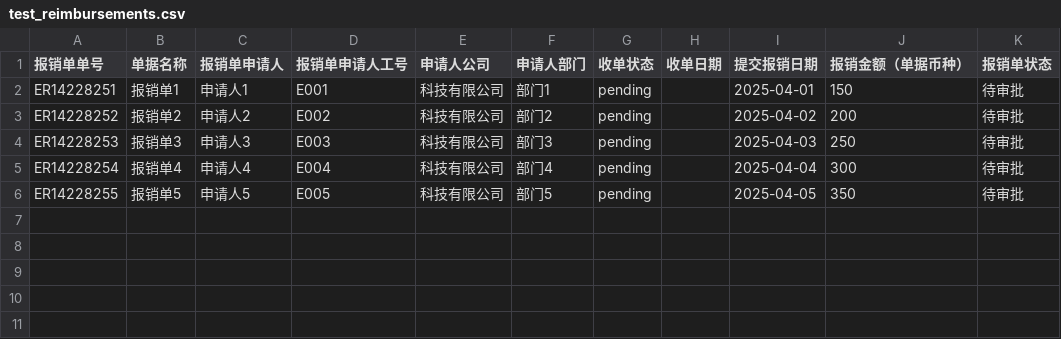
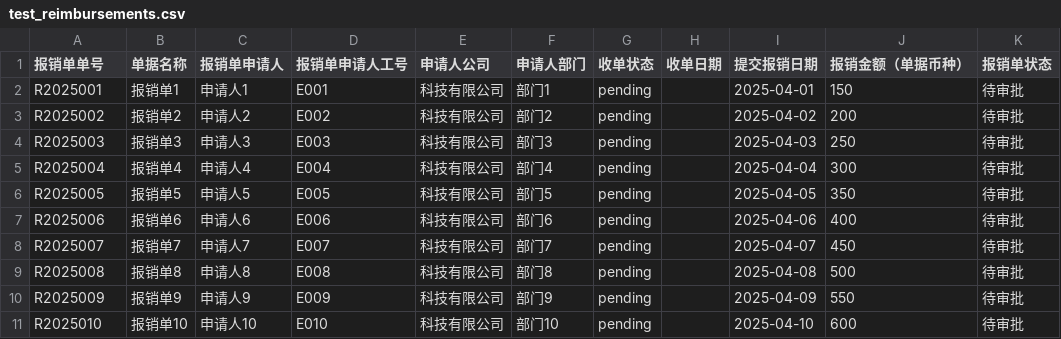
Before and after one commit to dreamlx/sci2, a CSV file: spec/test_data/test_reimbursements.csv, drawn as a sheet.

```diff
--- a/spec/test_data/test_reimbursements.csv
+++ b/spec/test_data/test_reimbursements.csv
@@ -1,6 +1,11 @@
 报销单单号,单据名称,报销单申请人,报销单申请人工号,申请人公司,申请人部门,收单状态,收单日期,提交报销日期,报销金额（单据币种）,报销单状态
-ER14228251,报销单1,申请人1,E001,科技有限公司,部门1,pending,"",2025-04-01,150,待审批
-ER14228252,报销单2,申请人2,E002,科技有限公司,部门2,pending,"",2025-04-02,200,待审批
-ER14228253,报销单3,申请人3,E003,科技有限公司,部门3,pending,"",2025-04-03,250,待审批
-ER14228254,报销单4,申请人4,E004,科技有限公司,部门4,pending,"",2025-04-04,300,待审批
-ER14228255,报销单5,申请人5,E005,科技有限公司,部门5,pending,"",2025-04-05,350,待审批
+R2025001,报销单1,申请人1,E001,科技有限公司,部门1,pending,"",2025-04-01,150,待审批
+R2025002,报销单2,申请人2,E002,科技有限公司,部门2,pending,"",2025-04-02,200,待审批
+R2025003,报销单3,申请人3,E003,科技有限公司,部门3,pending,"",2025-04-03,250,待审批
+R2025004,报销单4,申请人4,E004,科技有限公司,部门4,pending,"",2025-04-04,300,待审批
+R2025005,报销单5,申请人5,E005,科技有限公司,部门5,pending,"",2025-04-05,350,待审批
+R2025006,报销单6,申请人6,E006,科技有限公司,部门6,pending,"",2025-04-06,400,待审批
+R2025007,报销单7,申请人7,E007,科技有限公司,部门7,pending,"",2025-04-07,450,待审批
+R2025008,报销单8,申请人8,E008,科技有限公司,部门8,pending,"",2025-04-08,500,待审批
+R2025009,报销单9,申请人9,E009,科技有限公司,部门9,pending,"",2025-04-09,550,待审批
+R2025010,报销单10,申请人10,E010,科技有限公司,部门10,pending,"",2025-04-10,600,待审批
```
Also changed, not shown: spec/test_data/test_express_receipts.csv, spec/test_data/test_fee_details.csv, 18 other files.
